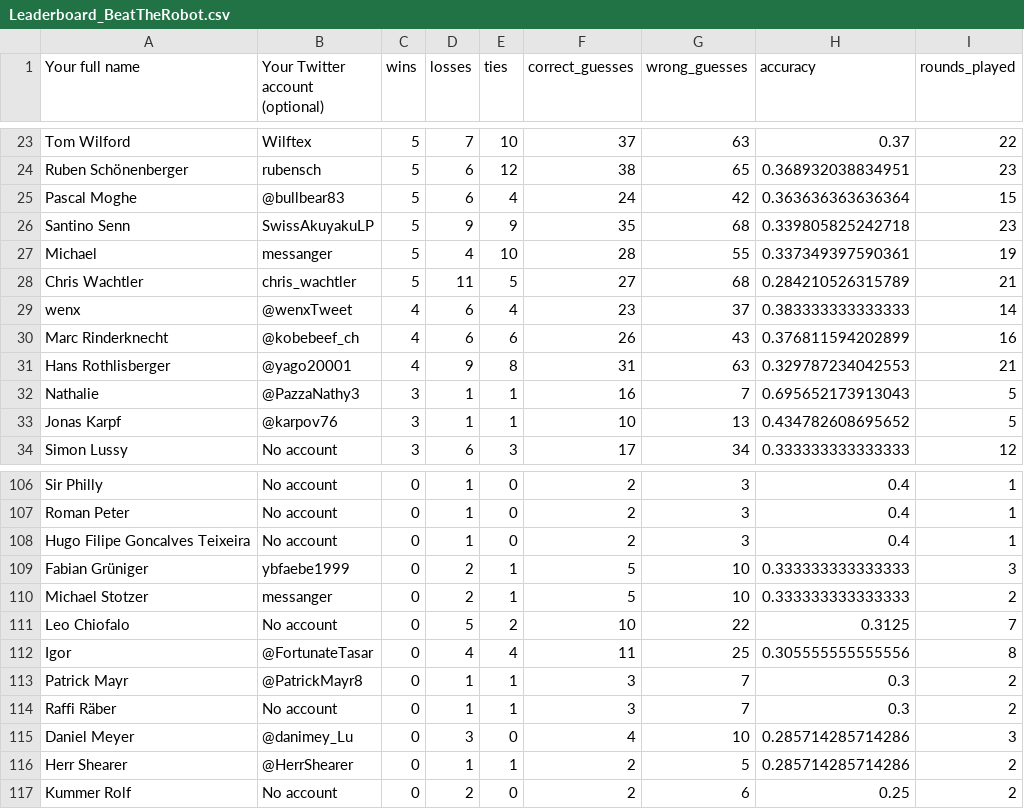
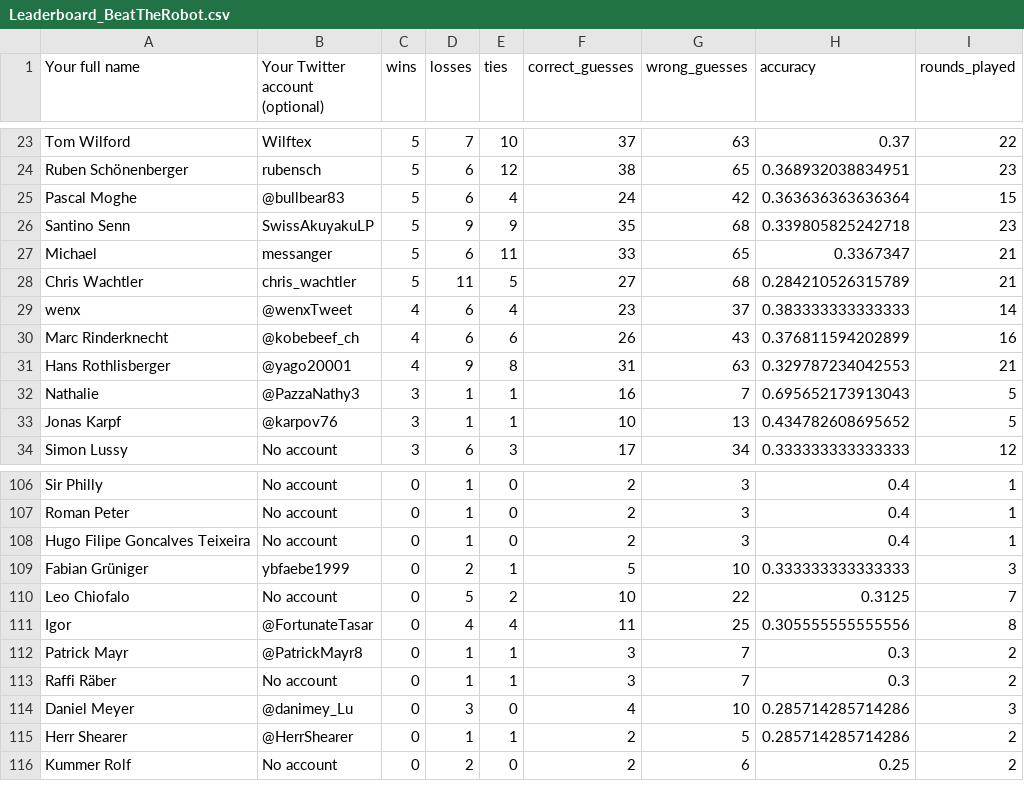
Before and after one commit to awp-finanznachrichten/predictions, a CSV file: Output/Leaderboard_BeatTheRobot.csv, drawn as a sheet; only a part is shown, gaps mark what is left out.

Commit message:
commit from Rstudio

```diff
--- a/Output/Leaderboard_BeatTheRobot.csv
+++ b/Output/Leaderboard_BeatTheRobot.csv
@@ -26,3 +26,3 @@
 "Santino Senn","SwissAkuyakuLP",5,9,9,35,68,0.339805825242718,23
-"Michael","messanger",5,4,10,28,55,0.337349397590361,19
+"Michael","messanger",5,6,11,33,65,0.3367347,21
 "Chris Wachtler","chris_wachtler",5,11,5,27,68,0.284210526315789,21
@@ -109,3 +109,2 @@
 "Fabian Grüniger","ybfaebe1999",0,2,1,5,10,0.333333333333333,3
-"Michael Stotzer","messanger",0,2,1,5,10,0.333333333333333,2
 "Leo Chiofalo","No account",0,5,2,10,22,0.3125,7
```
